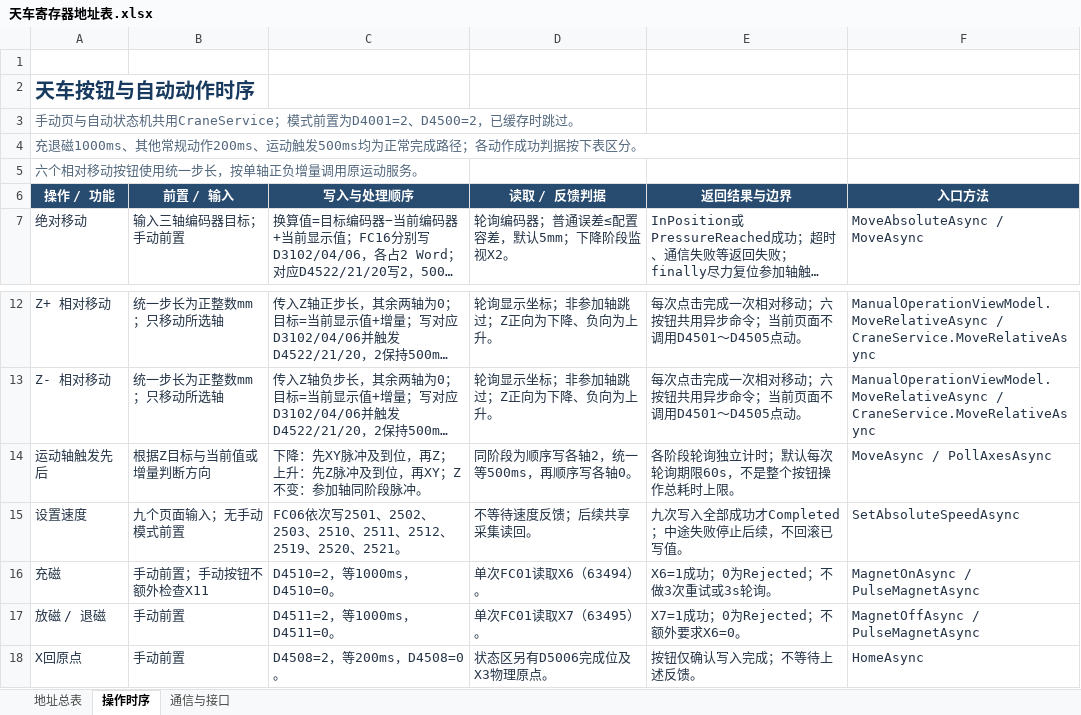
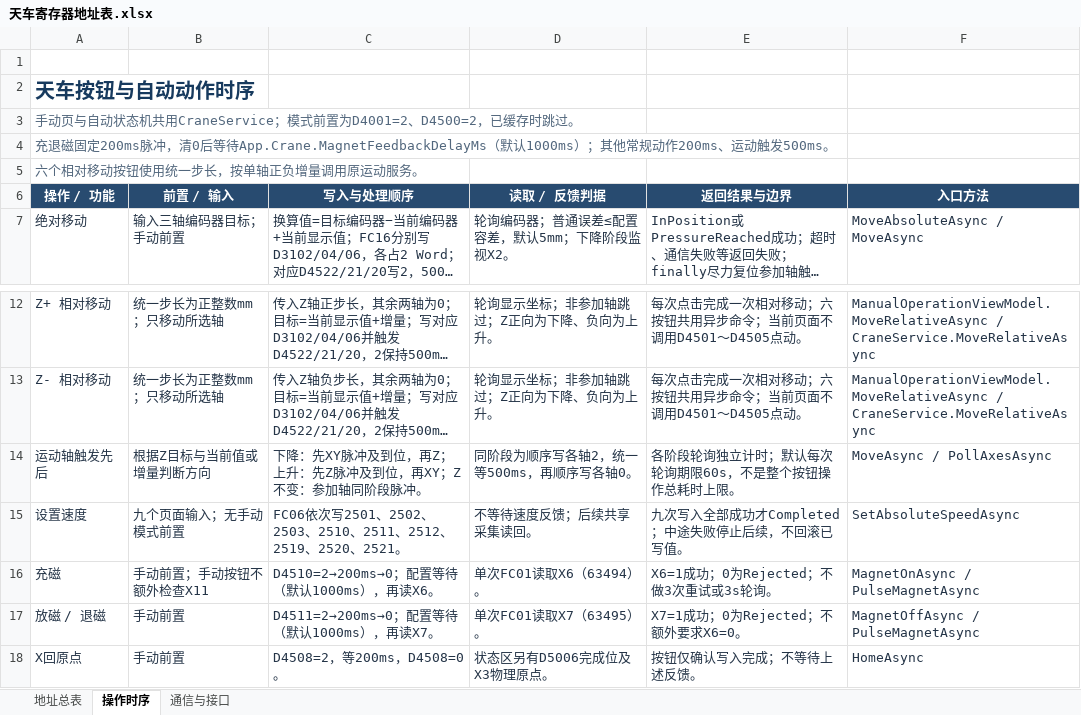
Before and after one commit to GGbao-o/zidongxian-wenzhou, an Excel workbook: Docs/设备寄存器地址/天车寄存器地址表.xlsx, sheet 操作时序, drawn as a sheet; only a part is shown, gaps mark what is left out; long unchanged cells end in …; values as stored, in another font and other column widths than the file's, no borders; table styles not drawn; the diff names each change by its address in the sheet, - before the commit and + after, or states it on an @@ line.

Commit message:
fix(crane): 恢复200ms脉冲并配置充退磁反馈等待
[why] 现场要求磁铁触发位清0后再等待反馈稳定，延长写2保持时间不能替代复位后的等待。
	[what] AppOptions.cs、CraneService.cs、ICraneDriver.cs、TransferContext.cs、ParamsViewModel.cs、CraneMagnetPulseTests.cs；Docs下README.md、应用层设计.md、通信与点位说明.md、配置与运行说明.md、双头镗地址.md、天车地址与操作说明.md、天车寄存器地址表.xlsx、手动操作页面.md、参数设置页面.md。
	[how] 充退磁固定写2→200ms→写0，再按App.Crane.MagnetFeedbackDelayMs等待后单读X6/X7，默认1000；每次动作取配置并支持取消，参数页增加编辑项，两份实际JSON独立补齐并保留其他值。同步日志和文档，其他动作不变；全量289项通过，实际参数弹窗保存/取消/文件重载验证通过，UI构建零警告零错误。

```diff
--- a/Docs/设备寄存器地址/天车寄存器地址表.xlsx (sheet 操作时序)
+++ b/Docs/设备寄存器地址/天车寄存器地址表.xlsx (sheet 操作时序)
-A4 (操作 / 功能): 充退磁1000ms、其他常规动作200ms、运动触发500ms均为正常完成路径；各动作成功判据按下表区分。
+A4 (操作 / 功能): 充退磁固定200ms脉冲，清0后等待App.Crane.MagnetFeedbackDelayMs（默认1000ms）；其他常规动作200ms、运动触发500ms。
-C16 (写入与处理顺序): D4510=2，等1000ms，D4510=0。
+C16 (写入与处理顺序): D4510=2→200ms→0；配置等待（默认1000ms），再读X6。
-C17 (写入与处理顺序): D4511=2，等1000ms，D4511=0。
+C17 (写入与处理顺序): D4511=2→200ms→0；配置等待（默认1000ms），再读X7。
```
Also changed, not shown: sheet 地址总表, sheet 通信与接口, 14 other files.
